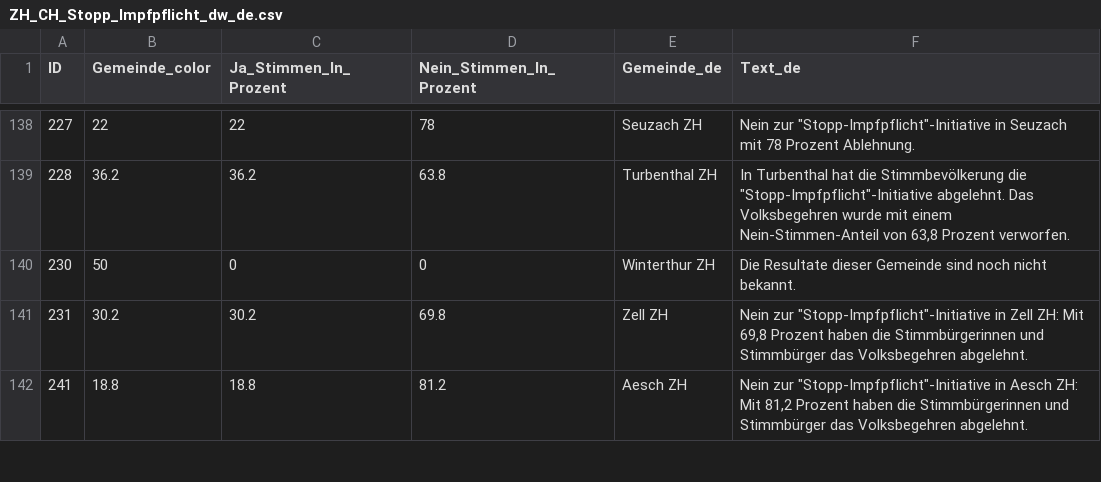
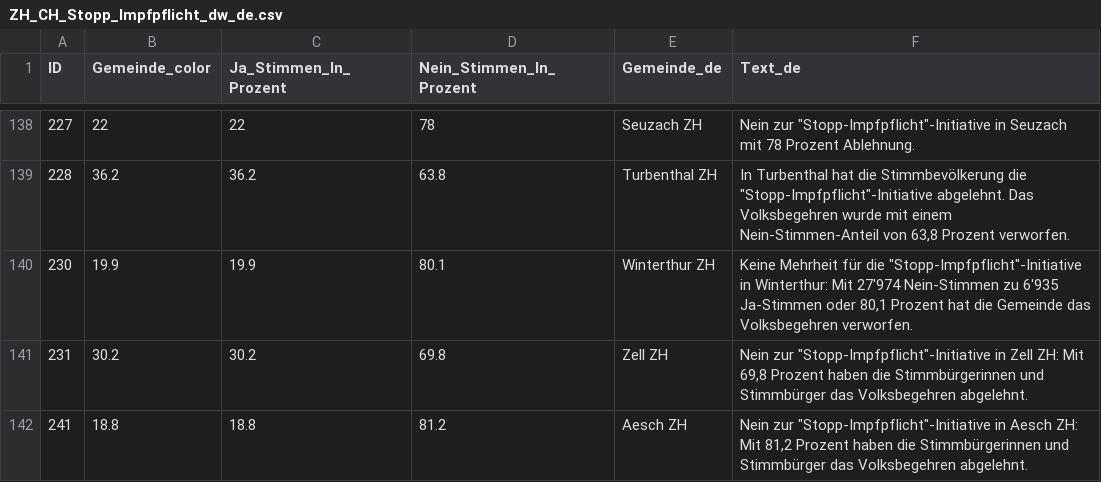
Before and after one commit to awp-finanznachrichten/lena_juni2024, a CSV file: Output_Cantons/ZH_CH_Stopp_Impfpflicht_dw_de.csv, drawn as a sheet; only a part is shown, gaps mark what is left out.

```diff
--- a/Output_Cantons/ZH_CH_Stopp_Impfpflicht_dw_de.csv
+++ b/Output_Cantons/ZH_CH_Stopp_Impfpflicht_dw_de.csv
@@ -139,3 +139,3 @@
 228,36.2,36.2,63.8,"Turbenthal ZH","In Turbenthal hat die Stimmbevölkerung die ""Stopp-Impfpflicht""-Initiative abgelehnt. Das Volksbegehren wurde mit einem Nein-Stimmen-Anteil von 63,8 Prozent verworfen."
-230,50,0,0,"Winterthur ZH","Die Resultate dieser Gemeinde sind noch nicht bekannt."
+230,19.9,19.9,80.1,"Winterthur ZH","Keine Mehrheit für die ""Stopp-Impfpflicht""-Initiative in Winterthur: Mit 27'974 Nein-Stimmen zu 6'935 Ja-Stimmen oder 80,1 Prozent hat die Gemeinde das Volksbegehren verworfen."
 231,30.2,30.2,69.8,"Zell ZH","Nein zur ""Stopp-Impfpflicht""-Initiative in Zell ZH: Mit 69,8 Prozent haben die Stimmbürgerinnen und Stimmbürger das Volksbegehren abgelehnt."
```
Also changed, not shown: Output_Cantons/ZH_CH_Kostenbremse_dw_de.csv, Output_Cantons/ZH_CH_Praemienentlastung_dw_de.csv, 22 other files.
